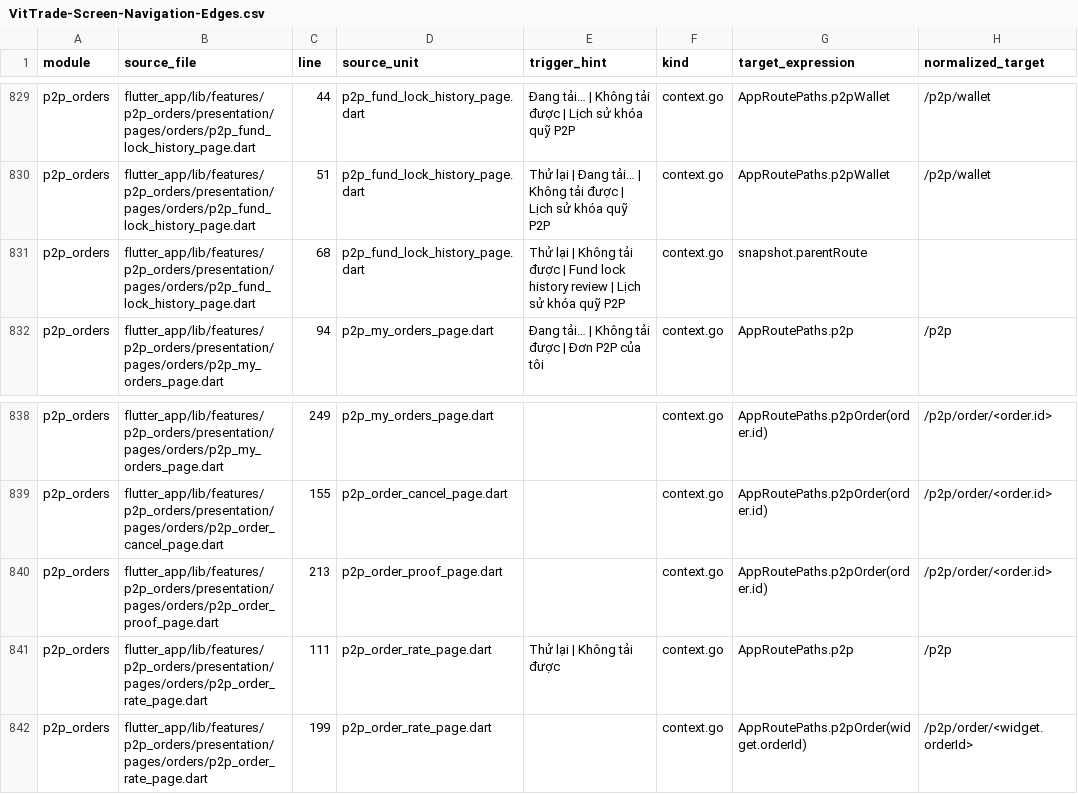
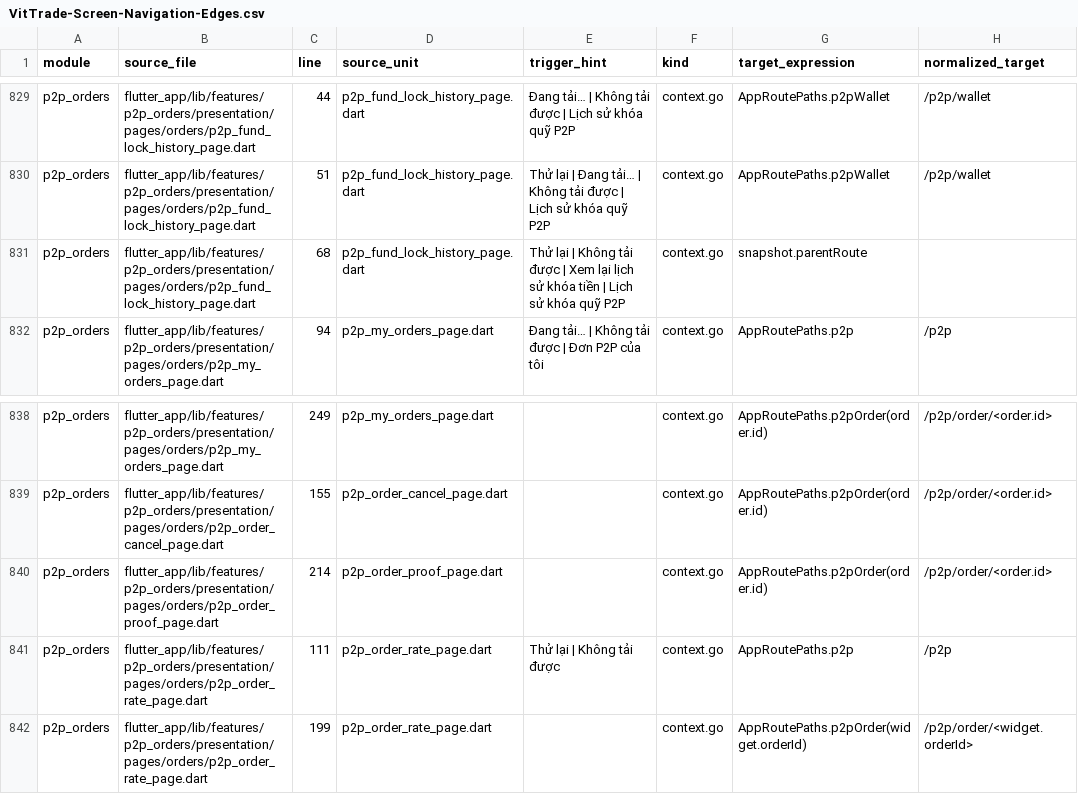
Before and after one commit to LonelyTraderBay/Tao-app-trad-figma-sang-fultter-bang-ui-ux-pro-max-truc-tiep-tu-code, a CSV file: docs/02_FLUTTER_MIGRATION/audits/VitTrade-Screen-Navigation-Edges.csv, drawn as a sheet; only a part is shown, gaps mark what is left out; the diff names each change by its address in the sheet, - before the commit and + after, or states it on an @@ line.

```diff
--- a/docs/02_FLUTTER_MIGRATION/audits/VitTrade-Screen-Navigation-Edges.csv
+++ b/docs/02_FLUTTER_MIGRATION/audits/VitTrade-Screen-Navigation-Edges.csv
-E831 (trigger_hint): …được | Fund lock history review | Lịch…
+E831 (trigger_hint): …được | Xem lại lịch sử khóa tiền | Lịch…
-C840 (line): 213
+C840 (line): 214
```
Also changed, not shown: 10 other files.
